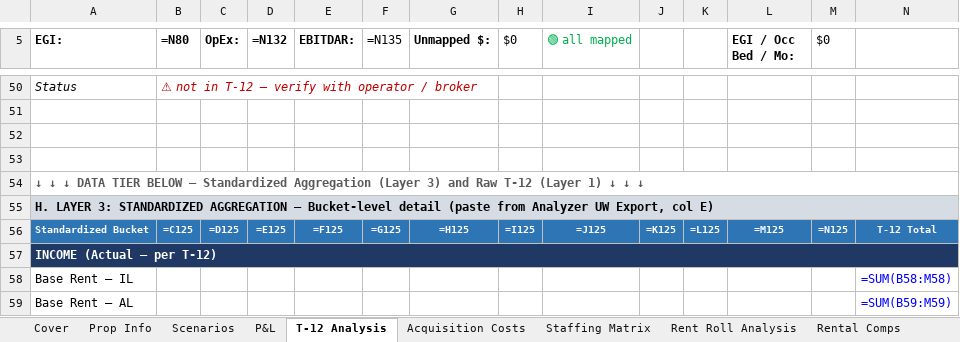
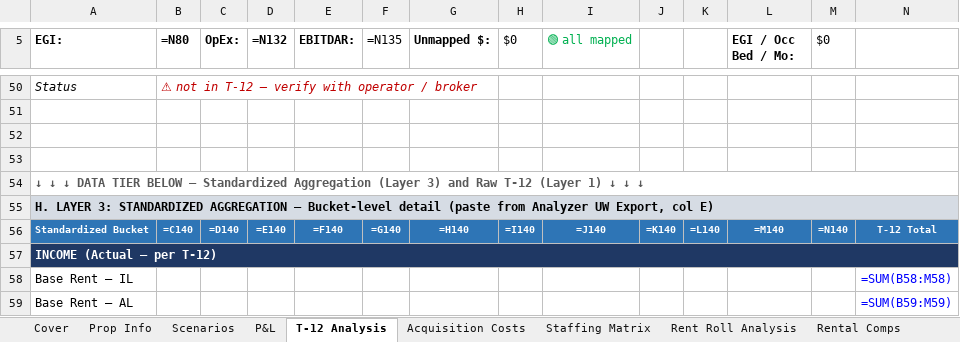
Before and after one commit to ErikJ-Stack/rent-roll-normalizer, an Excel workbook: assets/ALF_UW_Template_v6.xlsx, sheet T-12 Analysis, drawn as a sheet; only a part is shown, gaps mark what is left out; values as stored, in another font and other column widths than the file's, no borders; formulas without a stored value are shown as written; the diff names each change by its address in the sheet, - before the commit and + after, or states it on an @@ line.

```diff
--- a/assets/ALF_UW_Template_v6.xlsx (sheet T-12 Analysis)
+++ b/assets/ALF_UW_Template_v6.xlsx (sheet T-12 Analysis)
-B56 (=N80): =C125
+B56 (=N80): =C140
-C56 (OpEx:): =D125
+C56 (OpEx:): =D140
-D56 (=N132): =E125
+D56 (=N132): =E140
-E56 (EBITDAR:): =F125
+E56 (EBITDAR:): =F140
-F56 (=N135): =G125
+F56 (=N135): =G140
-G56 (Unmapped $:): =H125
+G56 (Unmapped $:): =H140
-H56 ($0): =I125
+H56 ($0): =I140
-I56 (🟢 all mapped): =J125
+I56 (🟢 all mapped): =J140
-J56: =K125
+J56: =K140
-K56: =L125
+K56: =L140
-L56 (EGI / Occ Bed / Mo:): =M125
+L56 (EGI / Occ Bed / Mo:): =M140
-M56 ($0): =N125
+M56 ($0): =N140
```
Also changed, not shown: 3 other files.
